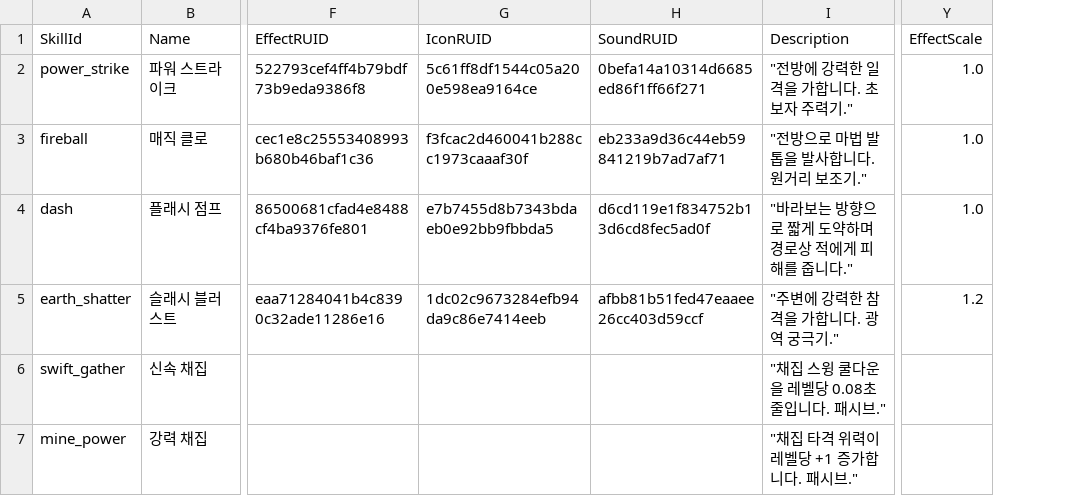
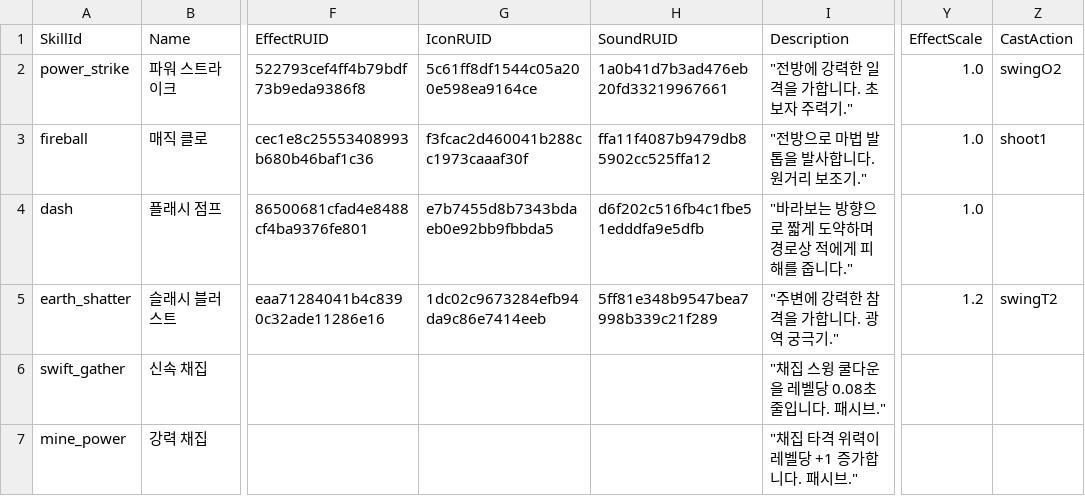
Before and after one commit to Sprityoon/mswgit, a CSV file: RootDesk/MyDesk/Player/DataSets/SkillDataSet.csv, drawn as a sheet; only a part is shown, gaps mark what is left out; the diff names each change by its address in the sheet, - before the commit and + after, or states it on an @@ line.

```diff
--- a/RootDesk/MyDesk/Player/DataSets/SkillDataSet.csv
+++ b/RootDesk/MyDesk/Player/DataSets/SkillDataSet.csv
+column Z (CastAction), rows 2-5: swingO2 | shoot1 |  | swingT2
-H2 (SoundRUID): 0befa14a10314d6685ed86f1ff66f271
+H2 (SoundRUID): 1a0b41d7b3ad476eb20fd33219967661
-H3 (SoundRUID): eb233a9d36c44eb59841219b7ad7af71
+H3 (SoundRUID): ffa11f4087b9479db85902cc525ffa12
-H4 (SoundRUID): d6cd119e1f834752b13d6cd8fec5ad0f
+H4 (SoundRUID): d6f202c516fb4c1fbe51edddfa9e5dfb
-H5 (SoundRUID): afbb81b51fed47eaaee26cc403d59ccf
+H5 (SoundRUID): 5ff81e348b9547bea7998b339c21f289
```
Also changed, not shown: RootDesk/MyDesk/item/DataSets/item_dataset.csv, 8 other files.
